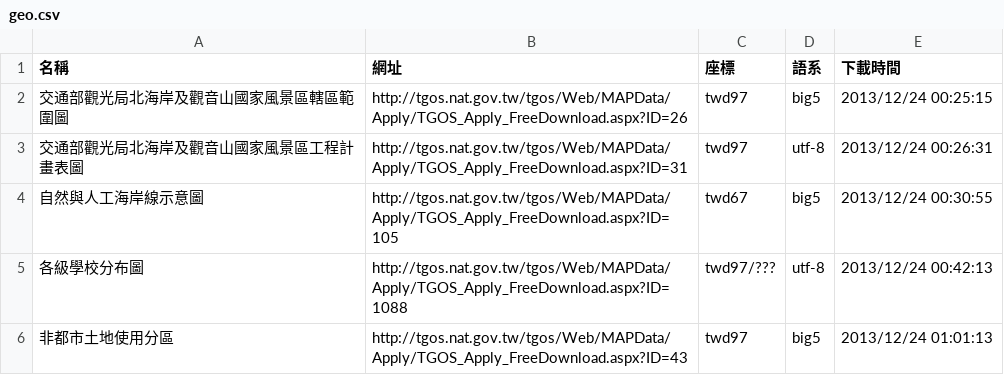
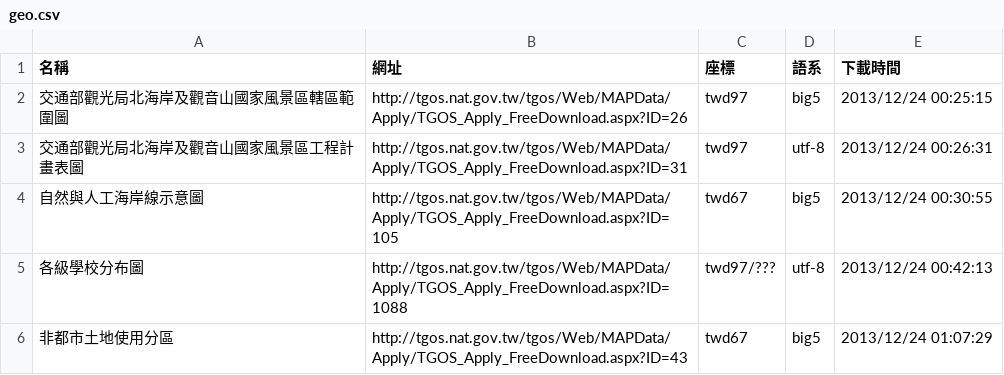
Before and after one commit to kulius/tgos-data, a CSV file: geo.csv, drawn as a sheet.

```diff
--- a/geo.csv
+++ b/geo.csv
@@ -5,2 +5,2 @@
 各級學校分布圖,http://tgos.nat.gov.tw/tgos/Web/MAPData/Apply/TGOS_Apply_FreeDownload.aspx?ID=1088,twd97/???,utf-8,"2013/12/24 00:42:13"
-非都市土地使用分區,http://tgos.nat.gov.tw/tgos/Web/MAPData/Apply/TGOS_Apply_FreeDownload.aspx?ID=43,twd97,big5,"2013/12/24 01:01:13"
+非都市土地使用分區,http://tgos.nat.gov.tw/tgos/Web/MAPData/Apply/TGOS_Apply_FreeDownload.aspx?ID=43,twd67,big5,"2013/12/24 01:07:29"
```
Also changed, not shown: 3 other files.
